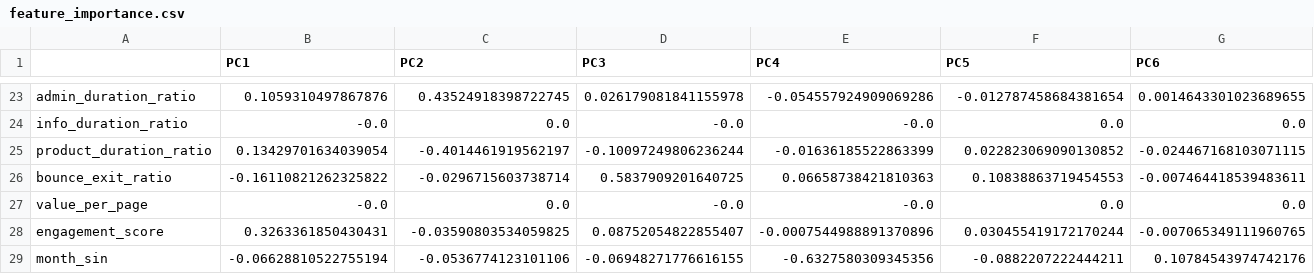
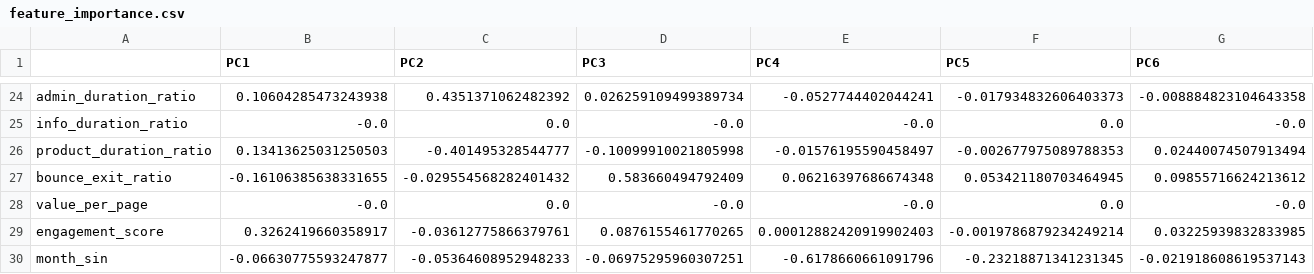
Before and after one commit to Geovannyy/Geovannyy-ML-DM-with-Python-and-Azure-ML-Studio, a CSV file: data/processed/Task_2_processed/feature_importance.csv, drawn as a sheet; only a part is shown, gaps mark what is left out; addresses are those after the commit; the diff covers the shown part only; the diff names each change by its address in the sheet, - before the commit and + after, or states it on an @@ line.

Commit message:
'Deleted files and updated files for Task 2'

```diff
--- a/data/processed/Task_2_processed/feature_importance.csv
+++ b/data/processed/Task_2_processed/feature_importance.csv
-B24 (PC1): 0.1059310497867876
+B24 (PC1): 0.10604285473243938
-C24 (PC2): 0.43524918398722745
+C24 (PC2): 0.4351371062482392
-D24 (PC3): 0.026179081841155978
+D24 (PC3): 0.026259109499389734
-E24 (PC4): -0.054557924909069286
+E24 (PC4): -0.0527744402044241
-F24 (PC5): -0.012787458684381654
+F24 (PC5): -0.017934832606403373
-G24 (PC6): 0.0014643301023689655
+G24 (PC6): -0.008884823104643358
-G25 (PC6): 0.0
+G25 (PC6): -0.0
-B26 (PC1): 0.13429701634039054
+B26 (PC1): 0.13413625031250503
-C26 (PC2): -0.4014461919562197
+C26 (PC2): -0.401495328544777
-D26 (PC3): -0.10097249806236244
+D26 (PC3): -0.10099910021805998
-E26 (PC4): -0.01636185522863399
+E26 (PC4): -0.01576195590458497
-F26 (PC5): 0.022823069090130852
+F26 (PC5): -0.002677975089788353
-G26 (PC6): -0.024467168103071115
+G26 (PC6): 0.02440074507913494
-B27 (PC1): -0.16110821262325822
+B27 (PC1): -0.16106385638331655
-C27 (PC2): -0.0296715603738714
+C27 (PC2): -0.029554568282401432
-D27 (PC3): 0.5837909201640725
+D27 (PC3): 0.583660494792409
-E27 (PC4): 0.06658738421810363
+E27 (PC4): 0.06216397686674348
-F27 (PC5): 0.10838863719454553
+F27 (PC5): 0.053421180703464945
-G27 (PC6): -0.007464418539483611
+G27 (PC6): 0.09855716624213612
-G28 (PC6): 0.0
+G28 (PC6): -0.0
-B29 (PC1): 0.3263361850430431
+B29 (PC1): 0.3262419660358917
-C29 (PC2): -0.03590803534059825
+C29 (PC2): -0.03612775866379761
-D29 (PC3): 0.08752054822855407
+D29 (PC3): 0.0876155461770265
-E29 (PC4): -0.0007544988891370896
+E29 (PC4): 0.00012882420919902403
-F29 (PC5): 0.030455419172170244
+F29 (PC5): -0.0019786879234249214
-G29 (PC6): -0.007065349111960765
+G29 (PC6): 0.03225939832833985
-B30 (PC1): -0.06628810522755194
+B30 (PC1): -0.06630775593247877
-C30 (PC2): -0.0536774123101106
+C30 (PC2): -0.05364608952948233
-D30 (PC3): -0.06948271776616155
+D30 (PC3): -0.06975295960307251
-E30 (PC4): -0.6327580309345356
+E30 (PC4): -0.6178660661091796
-F30 (PC5): -0.0882207222444211
+F30 (PC5): -0.23218871341231345
-G30 (PC6): 0.10784543974742176
+G30 (PC6): -0.021918608619537143
```
Also changed, not shown: 1 added row and 131 edited cells elsewhere in this file, 32 other files.
